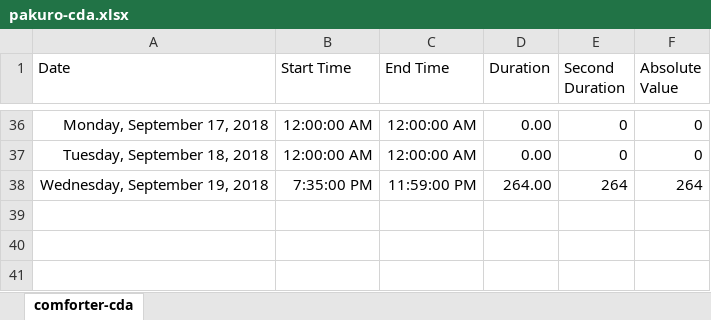
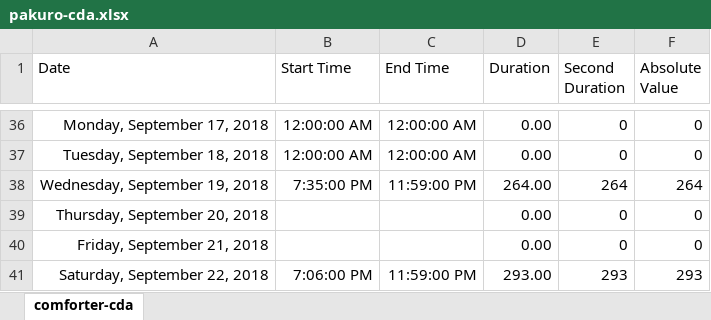
Before and after one commit to ArthurEzenwanne/power-supply, an Excel workbook: pakuro/pakuro-cda.xlsx, sheet comforter-cda, drawn as a sheet; only a part is shown, gaps mark what is left out; values as stored, in another font and other column widths than the file's, no borders; table styles not drawn; the diff names each change by its address in the sheet, - before the commit and + after, or states it on an @@ line.

Commit message:
Add daily power updates

```diff
--- a/pakuro/pakuro-cda.xlsx (sheet comforter-cda)
+++ b/pakuro/pakuro-cda.xlsx (sheet comforter-cda)
+row 39: Thursday, September 20, 2018 |  |  | 0.00 | 0 | 0
+row 40: Friday, September 21, 2018 |  |  | 0.00 | 0 | 0
+row 41: Saturday, September 22, 2018 | 7:06:00 PM | 11:59:00 PM | 293.00 | 293 | 293
```
